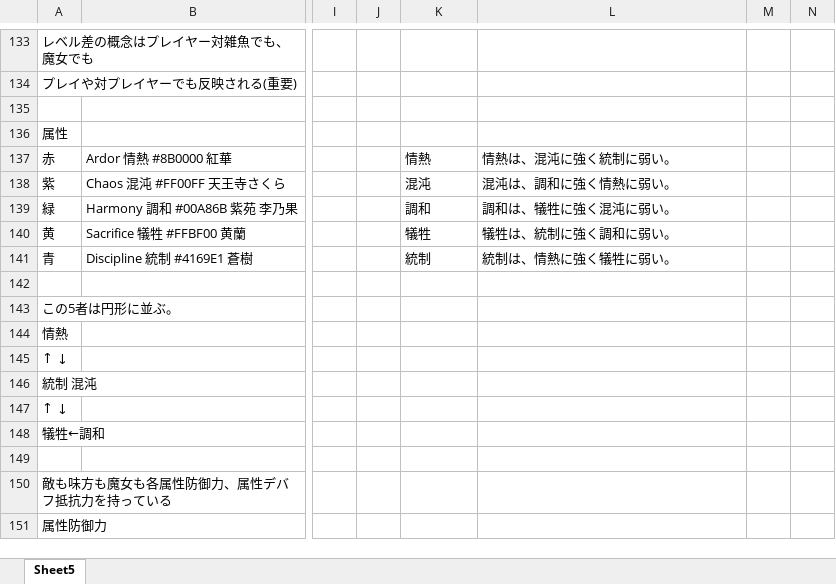
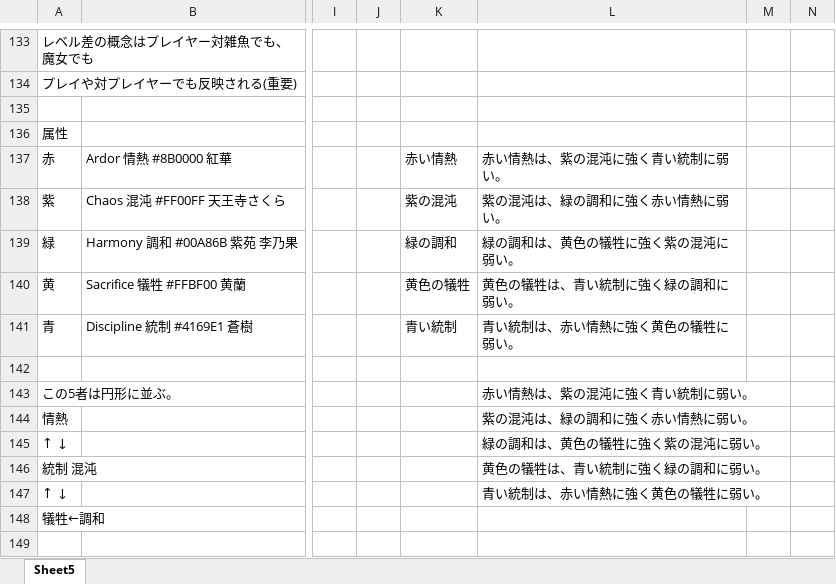
Before and after one commit to eqlair/magia-pilgrims, an Excel workbook: files/DATA/battle_sys.xlsx, sheet Sheet5, drawn as a sheet; only a part is shown, gaps mark what is left out; the shorter side is filled out with more unchanged rows; values as stored, in another font and other column widths than the file's, no borders; the diff names each change by its address in the sheet, - before the commit and + after, or states it on an @@ line.

```diff
--- a/files/DATA/battle_sys.xlsx (sheet Sheet5)
+++ b/files/DATA/battle_sys.xlsx (sheet Sheet5)
-K137: 情熱
+K137: 赤い情熱
-L137: 情熱は、混沌に強く統制に弱い。
+L137: 赤い情熱は、紫の混沌に強く青い統制に弱い。
-K138: 混沌
+K138: 紫の混沌
-L138: 混沌は、調和に強く情熱に弱い。
+L138: 紫の混沌は、緑の調和に強く赤い情熱に弱い。
-K139: 調和
+K139: 緑の調和
-L139: 調和は、犠牲に強く混沌に弱い。
+L139: 緑の調和は、黄色の犠牲に強く紫の混沌に弱い。
-K140: 犠牲
+K140: 黄色の犠牲
-L140: 犠牲は、統制に強く調和に弱い。
+L140: 黄色の犠牲は、青い統制に強く緑の調和に弱い。
-K141: 統制
+K141: 青い統制
-L141: 統制は、情熱に強く犠牲に弱い。
+L141: 青い統制は、赤い情熱に強く黄色の犠牲に弱い。
-L143: (empty)
+L143: 赤い情熱は、紫の混沌に強く青い統制に弱い。
-L144: (empty)
+L144: 紫の混沌は、緑の調和に強く赤い情熱に弱い。
-L145: (empty)
+L145: 緑の調和は、黄色の犠牲に強く紫の混沌に弱い。
-L146: (empty)
+L146: 黄色の犠牲は、青い統制に強く緑の調和に弱い。
-L147: (empty)
+L147: 青い統制は、赤い情熱に強く黄色の犠牲に弱い。
```
Also changed, not shown: public/files/DATA/battle_sys.xlsx, 7 other files.
